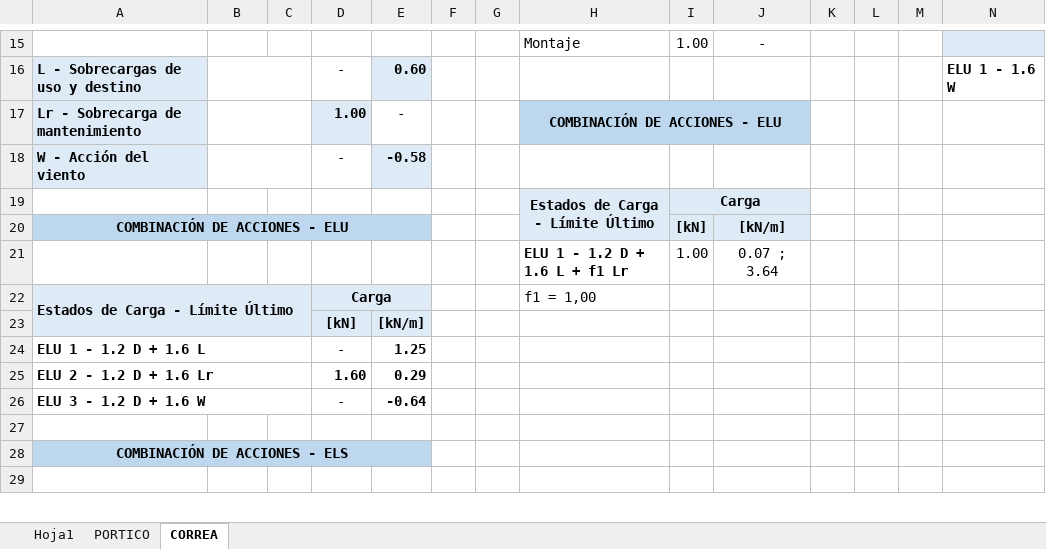
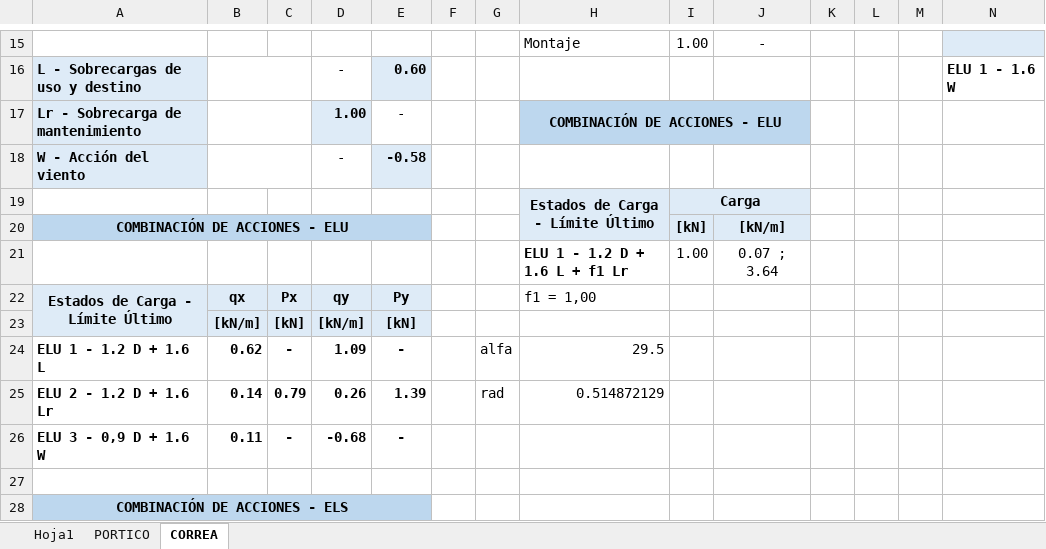
Before and after one commit to AndresYR/Sigma, an Excel workbook: Proyectos/00-000_COSMOBOLITA_SUM/01_Hojas de calculo/DP - Analisis de cargas.xlsx, sheet CORREA, drawn as a sheet; only a part is shown, gaps mark what is left out; the shorter side is filled out with more unchanged rows; values as stored, in another font and other column widths than the file's, no borders; removed rows and columns are numbered as before the commit, all else as after; rows hold the shown columns only; the diff names each change by its address in the sheet, - before the commit and + after, or states it on an @@ line.

```diff
--- a/Proyectos/00-000_COSMOBOLITA_SUM/01_Hojas de calculo/DP - Analisis de cargas.xlsx (sheet CORREA)
+++ b/Proyectos/00-000_COSMOBOLITA_SUM/01_Hojas de calculo/DP - Analisis de cargas.xlsx (sheet CORREA)
-A22 alignment: left
+A22 alignment: center
-A22:C23 merged
+A22:A23 merged
-B22: (empty)
+B22: qx
-C22: (empty)
+C22: Px
-D22: Carga
+D22: qy
-D22:E22 merged
-E22: (empty)
+E22: Py
-row 23:  |  |  | [kN] | [kN/m]
-row 24: ELU 1 - 1.2 D + 1.6 L |  |  | - | 1.25
-row 25: ELU 2 - 1.2 D + 1.6 Lr |  |  | 1.60 | 0.29
-row 26: ELU 3 - 1.2 D + 1.6 W |  |  | - | -0.64
+row 23:  | [kN/m] | [kN] | [kN/m] | [kN]
+row 24: ELU 1 - 1.2 D + 1.6 L | 0.62 | - | 1.09 | - |  | alfa | 29.5
+row 25: ELU 2 - 1.2 D + 1.6 Lr | 0.14 | 0.79 | 0.26 | 1.39 |  | rad | 0.514872129
+row 26: ELU 3 - 0,9 D + 1.6 W | 0.11 | - | -0.68 | -
```
Also changed, not shown: 16 other files.
